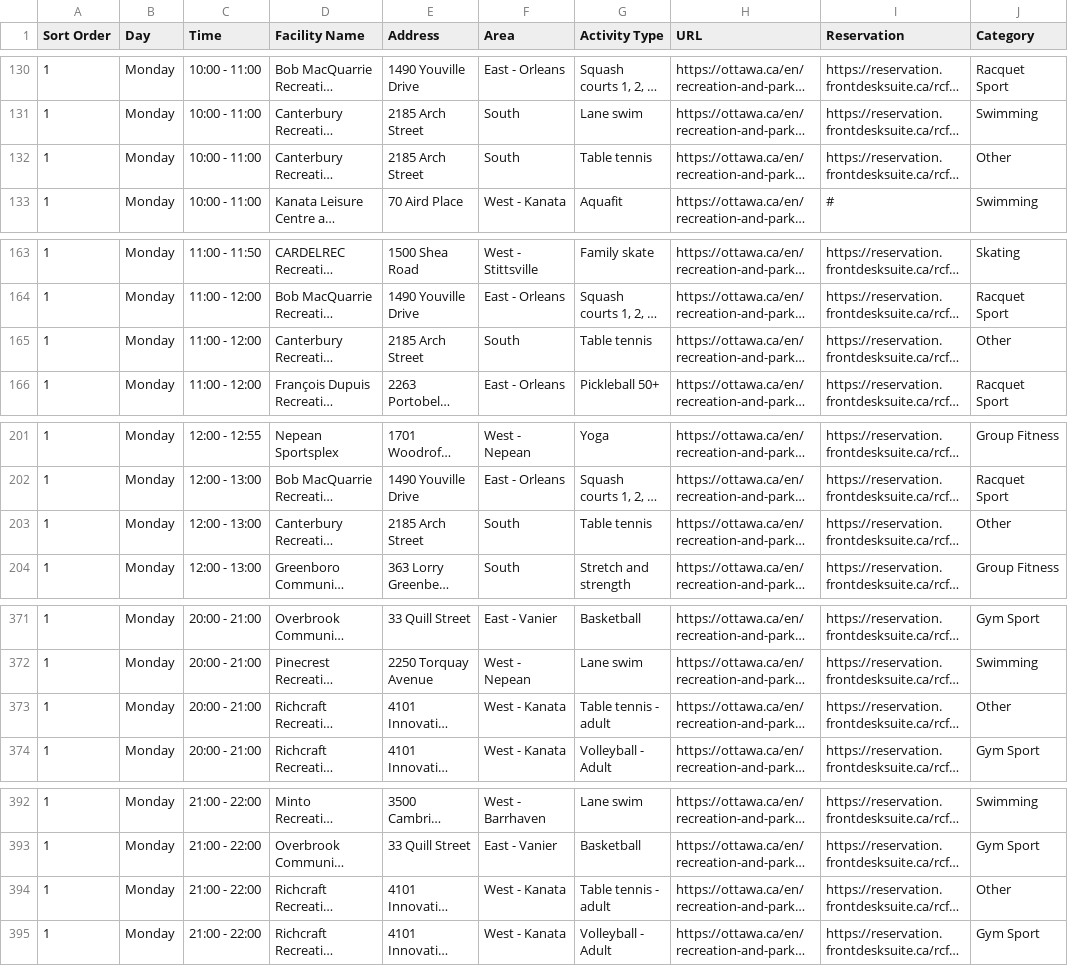
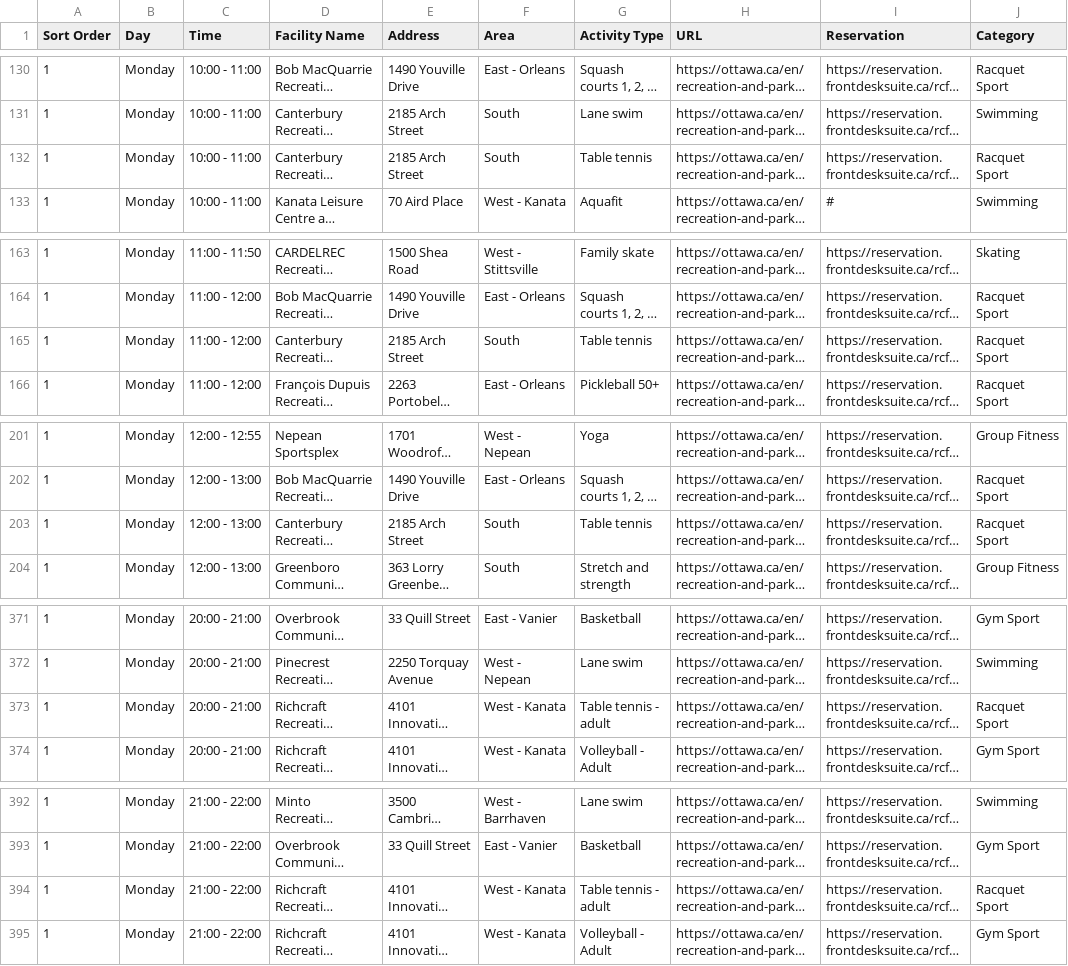
Before and after one commit to claudielarouche/claudielarouche, a CSV file: ottawa/data.csv, drawn as a sheet; only a part is shown, gaps mark what is left out; long unchanged cells end in …; the diff covers the shown part only; the diff names each change by its address in the sheet, - before the commit and + after, or states it on an @@ line.

```diff
--- a/ottawa/data.csv
+++ b/ottawa/data.csv
-J132 (Category): Other
+J132 (Category): Racquet Sport
-J165 (Category): Other
+J165 (Category): Racquet Sport
-J203 (Category): Other
+J203 (Category): Racquet Sport
-J373 (Category): Other
+J373 (Category): Racquet Sport
-J394 (Category): Other
+J394 (Category): Racquet Sport
```
Also changed, not shown: 39 edited cells elsewhere in this file.
